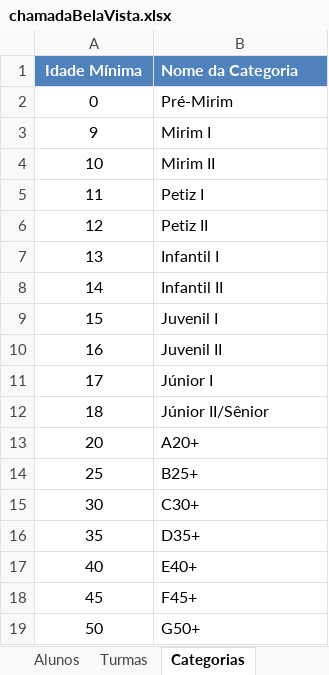
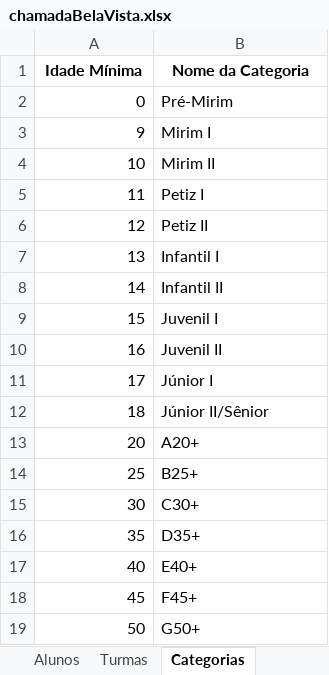
Before and after one commit to Jeffrog22/Lista-de-Chamada, an Excel workbook: chamadaBelaVista.xlsx, sheet Categorias, drawn as a sheet; values as stored, in another font and other column widths than the file's, no borders; the diff names each change by its address in the sheet, - before the commit and + after, or states it on an @@ line.

```diff
--- a/chamadaBelaVista.xlsx (sheet Categorias)
+++ b/chamadaBelaVista.xlsx (sheet Categorias)
@@ A1:B1 fill: #4F81BD → none, text colour: #FFFFFF → black @@
-B1 alignment: left
+B1 alignment: center
-A2:A19 alignment: center
+A2:A19 alignment: right
```
Also changed, not shown: sheet Alunos, 2 other files.
